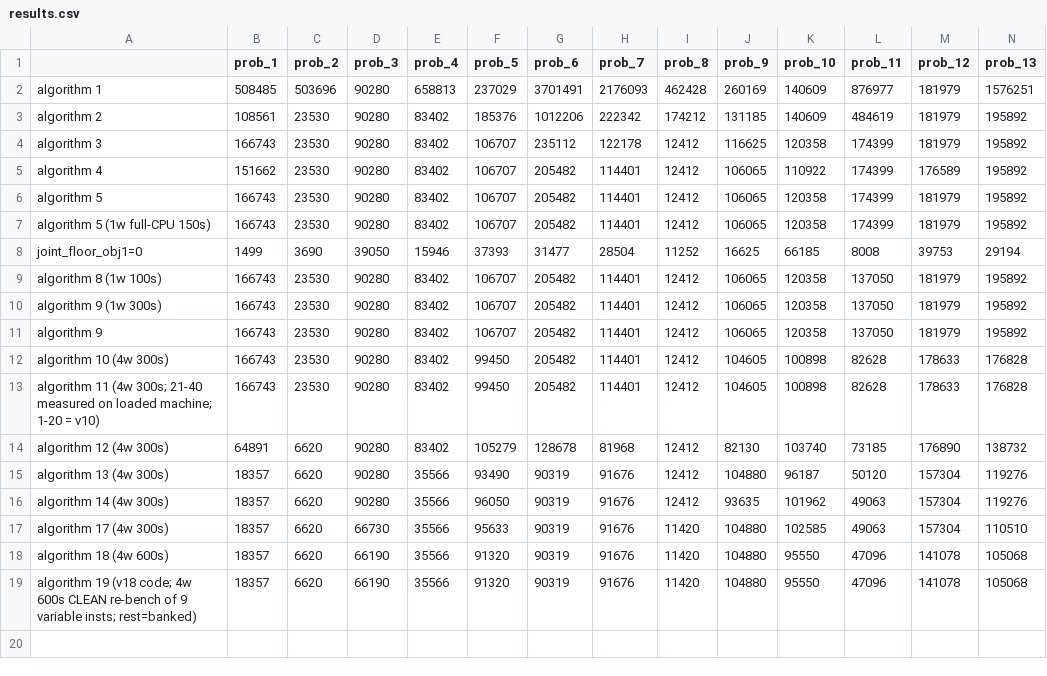
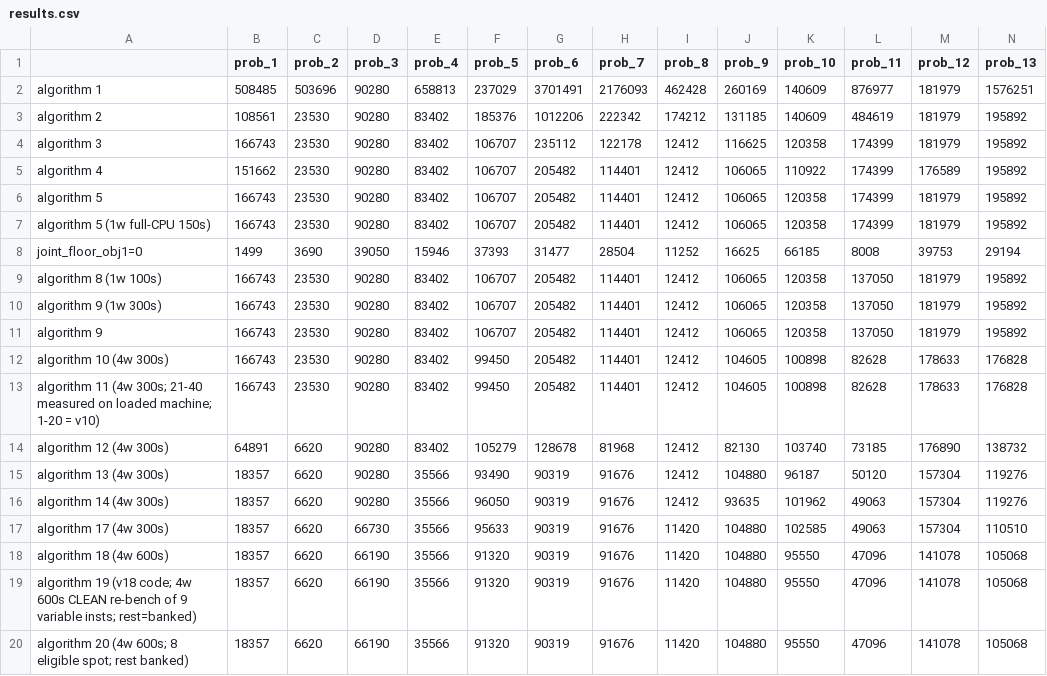
Before and after one commit to etharthinas/ogc2026, a CSV file: results.csv, drawn as a sheet; only a part is shown; rows hold the shown columns only; the diff names each change by its address in the sheet, - before the commit and + after, or states it on an @@ line.

```diff
--- a/results.csv
+++ b/results.csv
+row 20: algorithm 20 (4w 600s; 8 eligible spot; rest banked) | 18357 | 6620 | 66190 | 35566 | 91320 | 90319 | 91676 | 11420 | 104880 | 95550 | 47096 | 141078 | 105068
```
Also changed, not shown: 5 other files.
